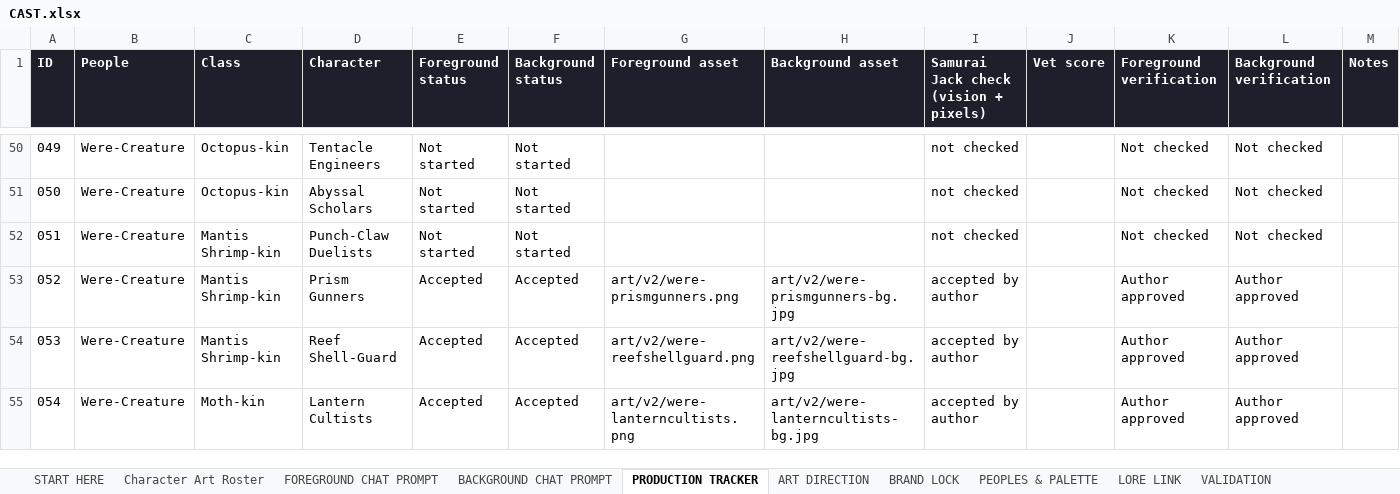
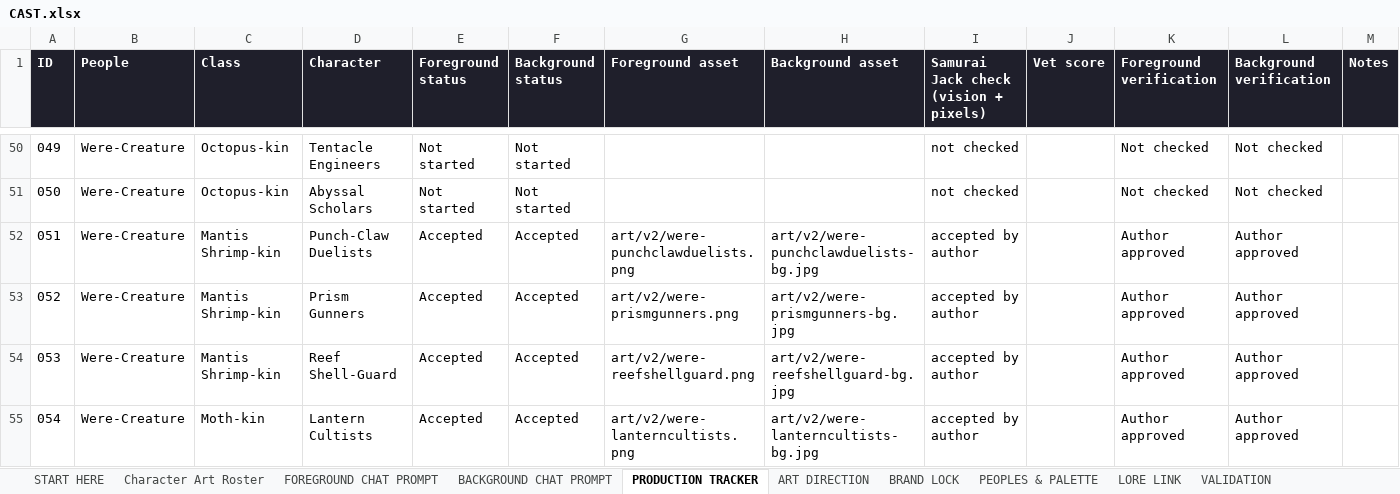
Before and after one commit to JHGruver/NewerDarkAges, an Excel workbook: CAST.xlsx, sheet PRODUCTION TRACKER, drawn as a sheet; only a part is shown, gaps mark what is left out; values as stored, in another font and other column widths than the file's, no borders; conditional formats not drawn; the diff names each change by its address in the sheet, - before the commit and + after, or states it on an @@ line.

```diff
--- a/CAST.xlsx (sheet PRODUCTION TRACKER)
+++ b/CAST.xlsx (sheet PRODUCTION TRACKER)
-E52 (Foreground status): Not started
+E52 (Foreground status): Accepted
-F52 (Background status): Not started
+F52 (Background status): Accepted
-G52 (Foreground asset): (empty)
+G52 (Foreground asset): art/v2/were-punchclawduelists.png
-H52 (Background asset): (empty)
+H52 (Background asset): art/v2/were-punchclawduelists-bg.jpg
-I52: not checked
+I52: accepted by author
-K52 (Foreground verification): Not checked
+K52 (Foreground verification): Author approved
-L52 (Background verification): Not checked
+L52 (Background verification): Author approved
```
Also changed, not shown: sheet Character Art Roster, sheet VALIDATION, sheet START HERE, 9 other files.
